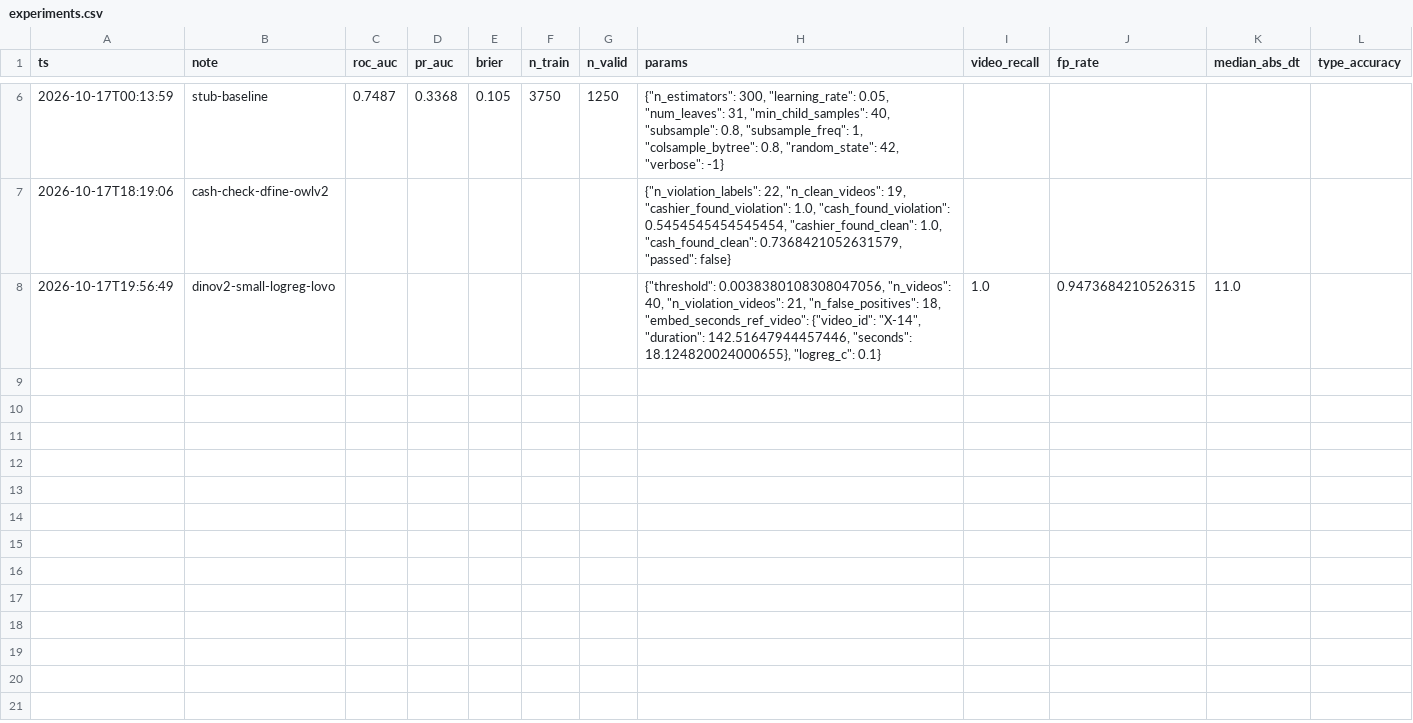
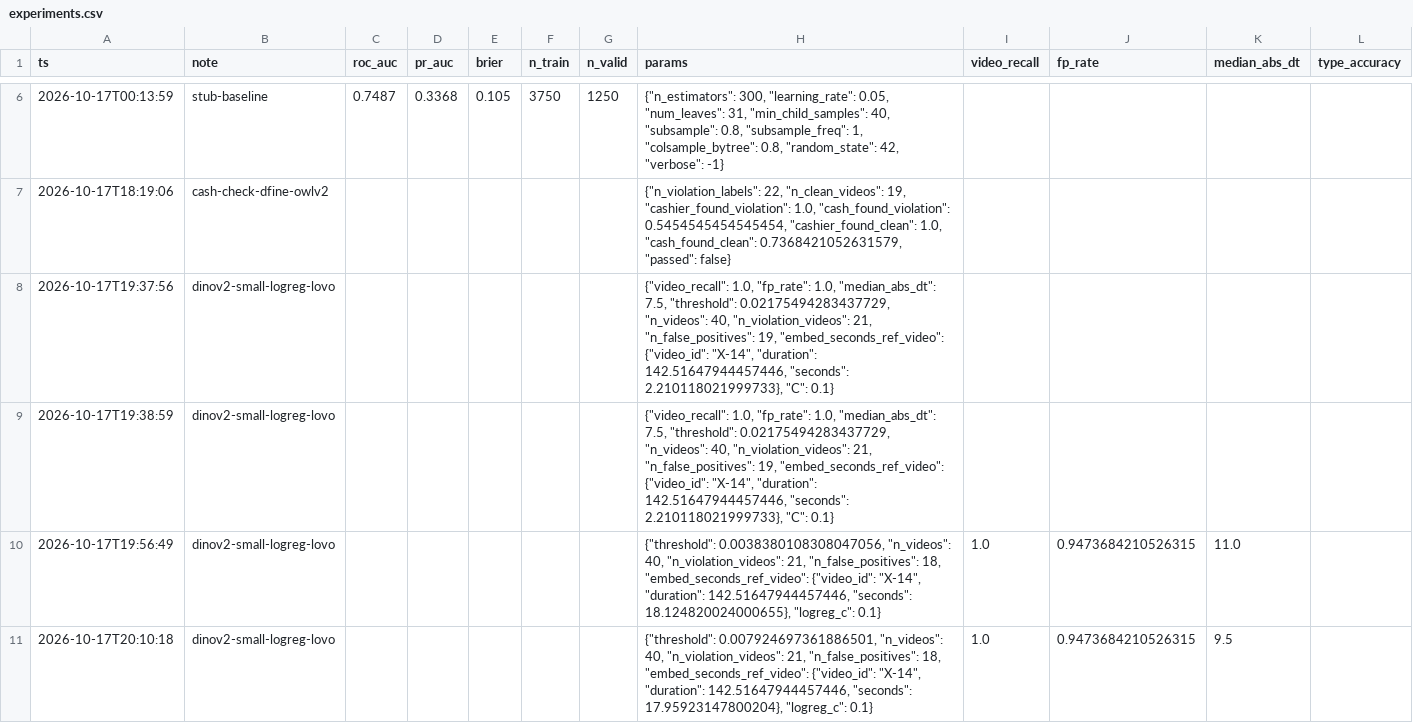
Before and after one commit to M1kado0/forte-datathon, a CSV file: experiments.csv, drawn as a sheet; only a part is shown, gaps mark what is left out.

```diff
--- a/experiments.csv
+++ b/experiments.csv
@@ -7,2 +7,5 @@ ts,note,roc_auc,pr_auc,brier,n_train,n_valid,params,video_recall,fp_rate,median_
 2026-10-17T18:19:06,cash-check-dfine-owlv2,,,,,,"{""n_violation_labels"": 22, ""n_clean_videos"": 19, ""cashier_found_violation"": 1.0, ""cash_found_violation"": 0.5454545454545454, ""cashier_found_clean"": 1.0, ""cash_found_clean"": 0.7368421052631579, ""passed"": false}",,,,
+2026-10-17T19:37:56,dinov2-small-logreg-lovo,,,,,,"{""video_recall"": 1.0, ""fp_rate"": 1.0, ""median_abs_dt"": 7.5, ""threshold"": 0.02175494283437729, ""n_videos"": 40, ""n_violation_videos"": 21, ""n_false_positives"": 19, ""embed_seconds_ref_video"": {""video_id"": ""X-14"", ""duration"": 142.51647944457446, ""seconds"": 2.210118021999733}, ""C"": 0.1}",,,,
+2026-10-17T19:38:59,dinov2-small-logreg-lovo,,,,,,"{""video_recall"": 1.0, ""fp_rate"": 1.0, ""median_abs_dt"": 7.5, ""threshold"": 0.02175494283437729, ""n_videos"": 40, ""n_violation_videos"": 21, ""n_false_positives"": 19, ""embed_seconds_ref_video"": {""video_id"": ""X-14"", ""duration"": 142.51647944457446, ""seconds"": 2.210118021999733}, ""C"": 0.1}",,,,
 2026-10-17T19:56:49,dinov2-small-logreg-lovo,,,,,,"{""threshold"": 0.0038380108308047056, ""n_videos"": 40, ""n_violation_videos"": 21, ""n_false_positives"": 18, ""embed_seconds_ref_video"": {""video_id"": ""X-14"", ""duration"": 142.51647944457446, ""seconds"": 18.124820024000655}, ""logreg_c"": 0.1}",1.0,0.9473684210526315,11.0,
+2026-10-17T20:10:18,dinov2-small-logreg-lovo,,,,,,"{""threshold"": 0.007924697361886501, ""n_videos"": 40, ""n_violation_videos"": 21, ""n_false_positives"": 18, ""embed_seconds_ref_video"": {""video_id"": ""X-14"", ""duration"": 142.51647944457446, ""seconds"": 17.95923147800204}, ""logreg_c"": 0.1}",1.0,0.9473684210526315,9.5,
```
Also changed, not shown: 5 other files.
